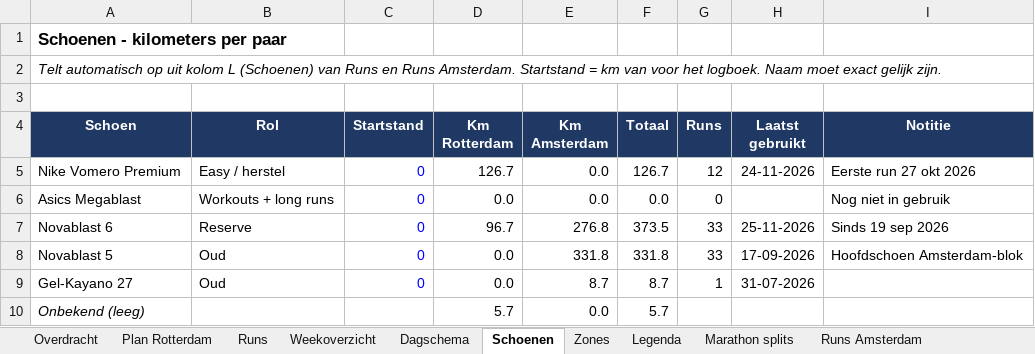
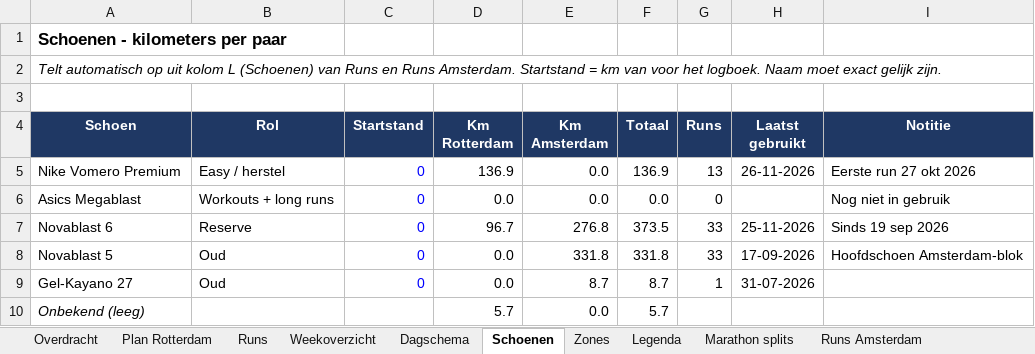
Before and after one commit to fkleinobbink/Garmin, an Excel workbook: logboek/hardlooplogboek.xlsx, sheet Schoenen, drawn as a sheet; values as stored, in another font and other column widths than the file's, no borders; the diff names each change by its address in the sheet, - before the commit and + after, or states it on an @@ line.

```diff
--- a/logboek/hardlooplogboek.xlsx (sheet Schoenen)
+++ b/logboek/hardlooplogboek.xlsx (sheet Schoenen)
-D5 (Km Rotterdam): 126.7
+D5 (Km Rotterdam): 136.9
-F5 (Totaal): 126.7
+F5 (Totaal): 136.9
-G5 (Runs): 12
+G5 (Runs): 13
-H5 (Laatst gebruikt): 24-11-2026
+H5 (Laatst gebruikt): 26-11-2026
```
Also changed, not shown: sheet Runs, sheet Weekoverzicht, sheet Dagschema.
